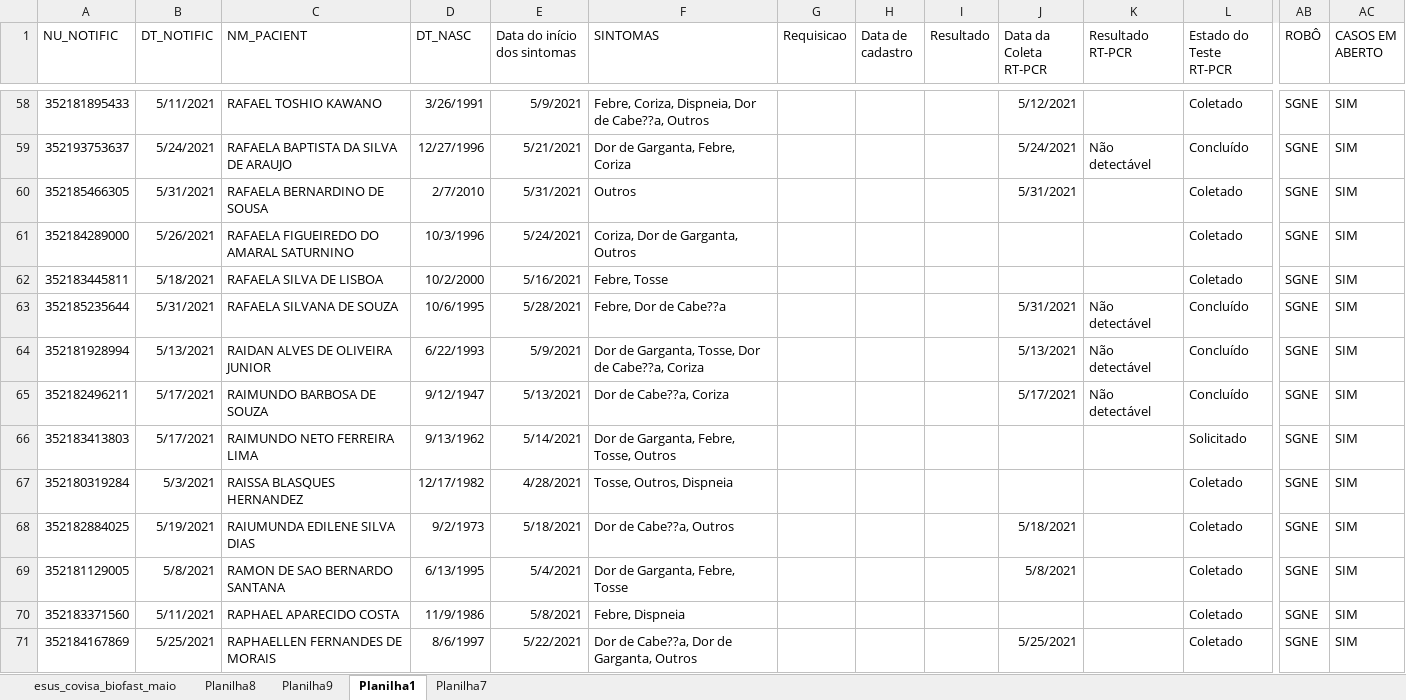
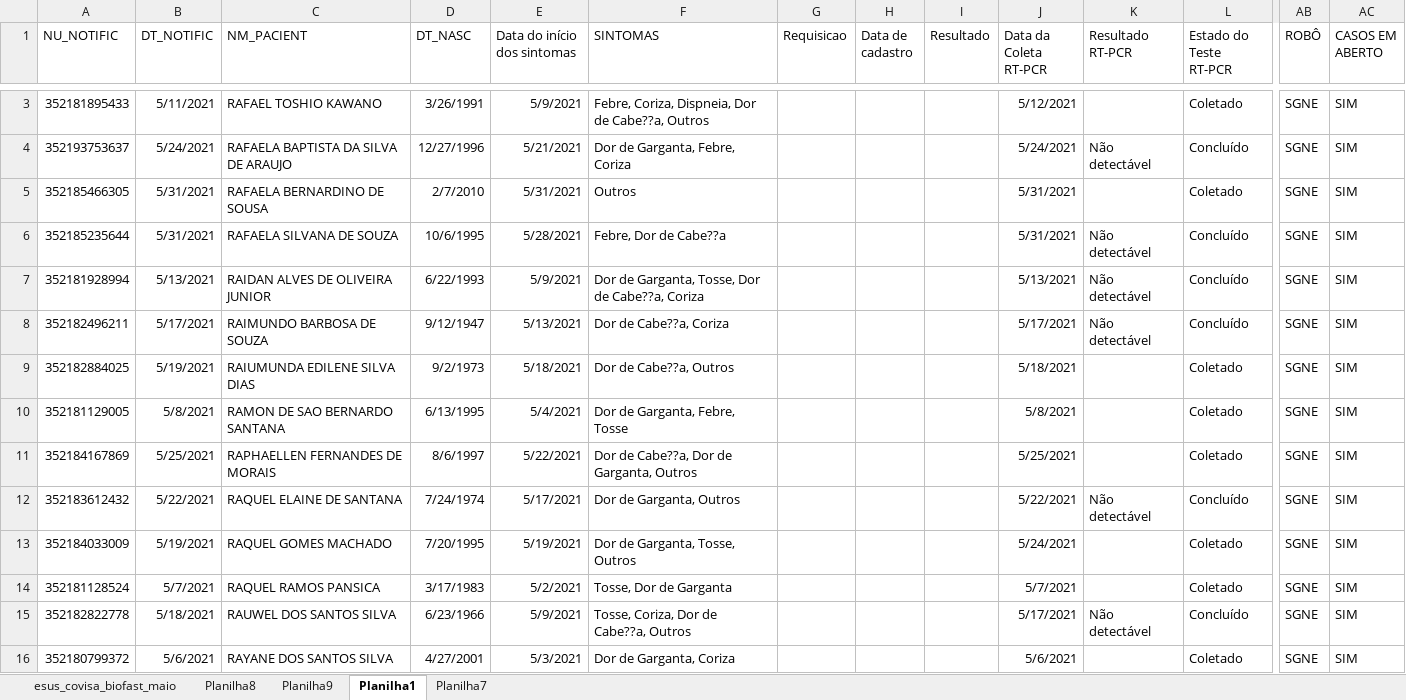
Before and after one commit to rodsengcomp/rpa_esus_edge, an Excel workbook: fechamentos_2022/marco_2021/esus_covisa_biofast_maio_05012022_planilha_1.xlsx, sheet Planilha1, drawn as a sheet; only a part is shown, gaps mark what is left out; the shorter side is filled out with more unchanged rows; values as stored, in another font and other column widths than the file's, no borders; rows hold the shown columns only; the diff covers the shown part only; the diff names each change by its address in the sheet, - before the commit and + after, or states it on an @@ line.

Commit message:
Update

```diff
--- a/fechamentos_2022/marco_2021/esus_covisa_biofast_maio_05012022_planilha_1.xlsx (sheet Planilha1)
+++ b/fechamentos_2022/marco_2021/esus_covisa_biofast_maio_05012022_planilha_1.xlsx (sheet Planilha1)
-row 61: 352184289000 | 5/26/2021 | RAFAELA FIGUEIREDO DO AMARAL SATURNINO | 10/3/1996 | 5/24/2021 | Coriza, Dor de Garganta, Outros |  |  |  |  |  | Coletado | SGNE | SIM
-row 62: 352183445811 | 5/18/2021 | RAFAELA SILVA DE LISBOA | 10/2/2000 | 5/16/2021 | Febre, Tosse |  |  |  |  |  | Coletado | SGNE | SIM
-row 66: 352183413803 | 5/17/2021 | RAIMUNDO NETO FERREIRA LIMA | 9/13/1962 | 5/14/2021 | Dor de Garganta, Febre, Tosse, Outros |  |  |  |  |  | Solicitado | SGNE | SIM
-row 67: 352180319284 | 5/3/2021 | RAISSA BLASQUES HERNANDEZ | 12/17/1982 | 4/28/2021 | Tosse, Outros, Dispneia |  |  |  |  |  | Coletado | SGNE | SIM
-row 70: 352183371560 | 5/11/2021 | RAPHAEL APARECIDO COSTA | 11/9/1986 | 5/8/2021 | Febre, Dispneia |  |  |  |  |  | Coletado | SGNE | SIM
```
Also changed, not shown: 77 removed rows elsewhere in this sheet.
